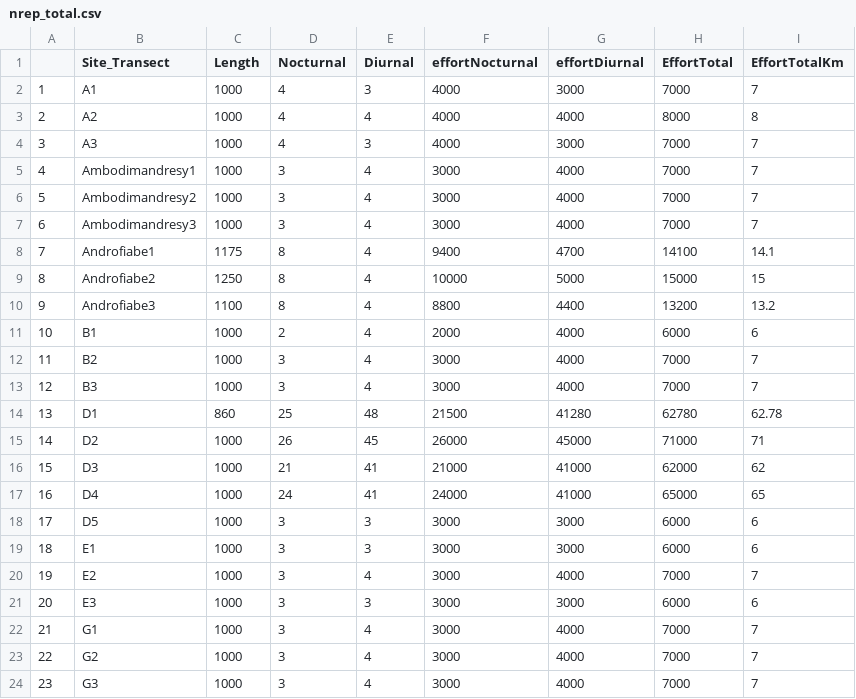
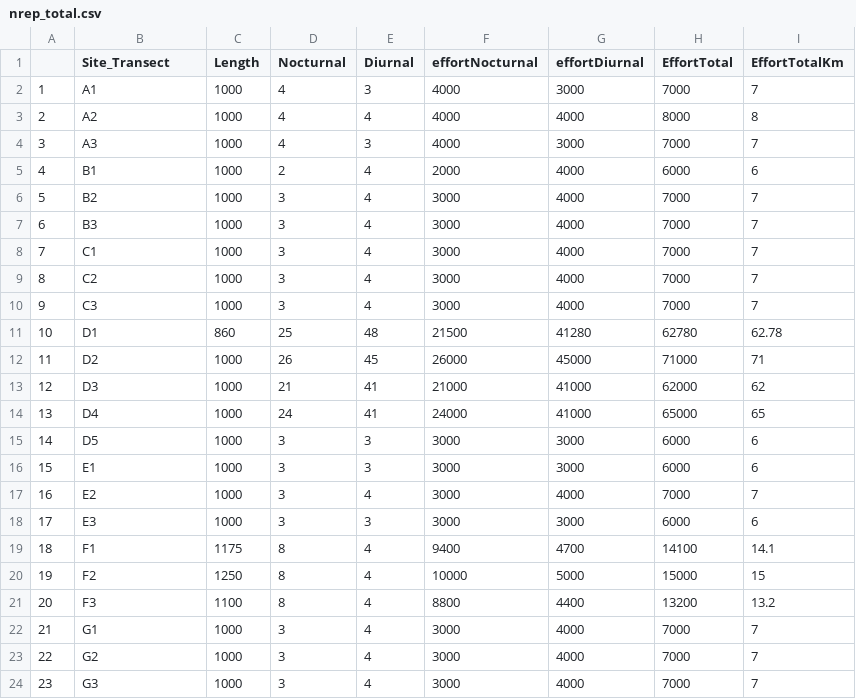
Before and after one commit to camilledesisto/COMATSA_Submission, a CSV file: nrep_total.csv, drawn as a sheet; only a part is shown; removed rows and columns are numbered as before the commit, all else as after; the diff names each change by its address in the sheet, - before the commit and + after, or states it on an @@ line.

Commit message:
Updating microcebus models, update figures, and save figures and tables

```diff
--- a/nrep_total.csv
+++ b/nrep_total.csv
-row 5: 4 | Ambodimandresy1 | 1000 | 3 | 4 | 3000 | 4000 | 7000 | 7
-row 6: 5 | Ambodimandresy2 | 1000 | 3 | 4 | 3000 | 4000 | 7000 | 7
-row 7: 6 | Ambodimandresy3 | 1000 | 3 | 4 | 3000 | 4000 | 7000 | 7
-row 8: 7 | Androfiabe1 | 1175 | 8 | 4 | 9400 | 4700 | 14100 | 14.1
-row 9: 8 | Androfiabe2 | 1250 | 8 | 4 | 10000 | 5000 | 15000 | 15
-row 10: 9 | Androfiabe3 | 1100 | 8 | 4 | 8800 | 4400 | 13200 | 13.2
@@ column A renumbered between rows 5 and 18 @@
+row 8: 7 | C1 | 1000 | 3 | 4 | 3000 | 4000 | 7000 | 7
+row 9: 8 | C2 | 1000 | 3 | 4 | 3000 | 4000 | 7000 | 7
+row 10: 9 | C3 | 1000 | 3 | 4 | 3000 | 4000 | 7000 | 7
+row 19: 18 | F1 | 1175 | 8 | 4 | 9400 | 4700 | 14100 | 14.1
+row 20: 19 | F2 | 1250 | 8 | 4 | 10000 | 5000 | 15000 | 15
+row 21: 20 | F3 | 1100 | 8 | 4 | 8800 | 4400 | 13200 | 13.2
```
Also changed, not shown: Data/microcebus_dat.csv, micro_predictions2.csv, 30 other files.
